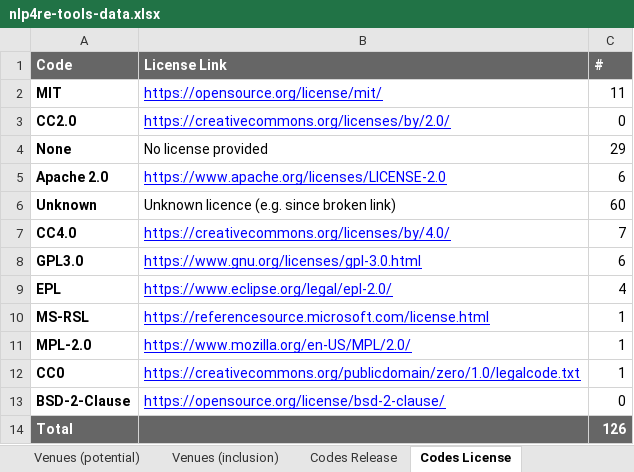
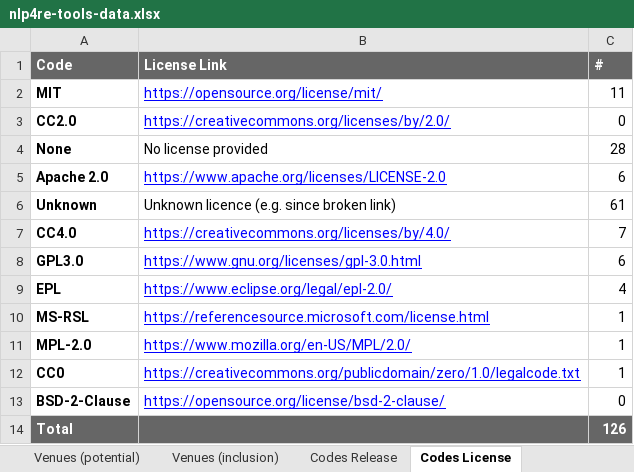
Before and after one commit to JulianFrattini/nlp4re-tools, an Excel workbook: replication/data/nlp4re-tools-data.xlsx, sheet Codes License, drawn as a sheet; values as stored, in another font and other column widths than the file's, no borders; charts and pictures not drawn; the diff names each change by its address in the sheet, - before the commit and + after, or states it on an @@ line.

Commit message:
Corrected minor data point issue

```diff
--- a/replication/data/nlp4re-tools-data.xlsx (sheet Codes License)
+++ b/replication/data/nlp4re-tools-data.xlsx (sheet Codes License)
-C4 (#): 29
+C4 (#): 28
-C6 (#): 60
+C6 (#): 61
```
Also changed, not shown: sheet Potential Articles, formulas that keep their value, 5 other files.
